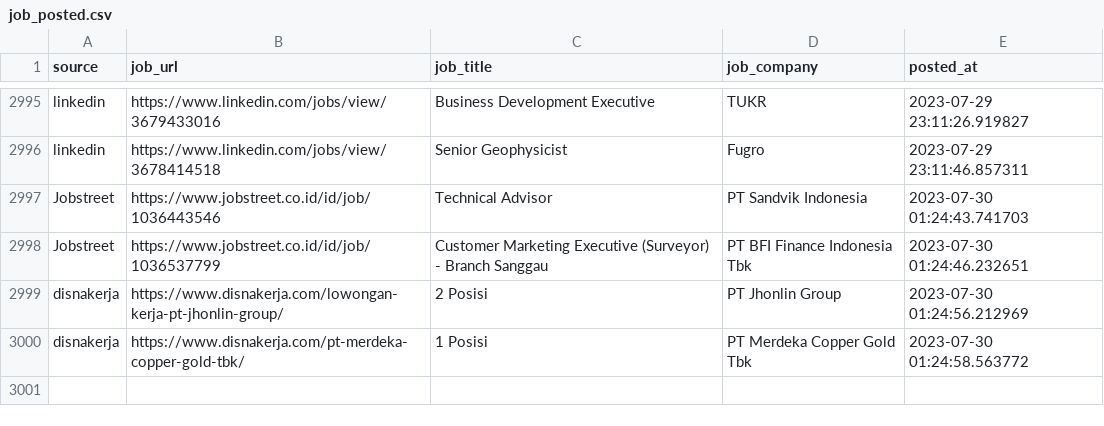
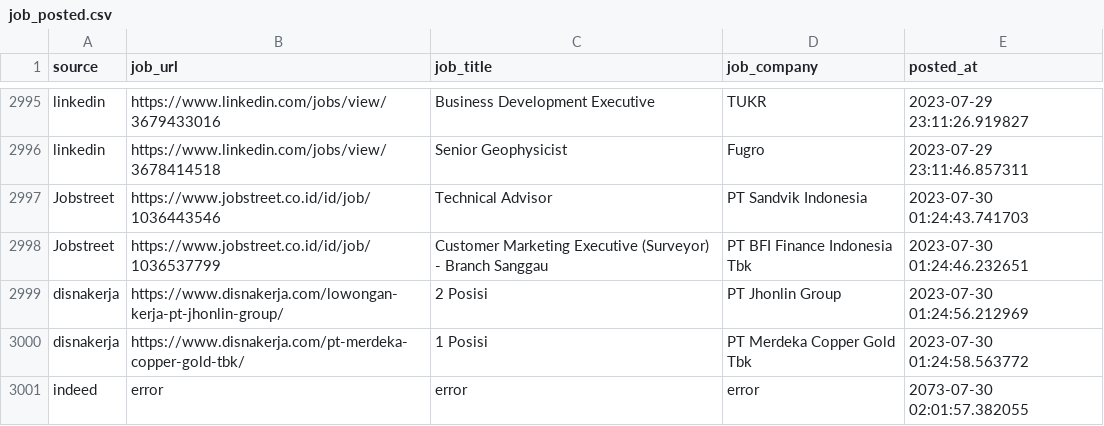
Before and after one commit to Rachdyan/geosains-job-crawler, a CSV file: data/job_posted.csv, drawn as a sheet; only a part is shown, gaps mark what is left out.

```diff
--- a/data/job_posted.csv
+++ b/data/job_posted.csv
@@ -3000 +3000,2 @@
 "disnakerja","https://www.disnakerja.com/pt-merdeka-copper-gold-tbk/","1 Posisi","PT Merdeka Copper Gold Tbk",2023-07-30 01:24:58.563772
+"indeed","error","error","error",2073-07-30 02:01:57.382055
```
Also changed, not shown: data/company_industry_indeed.csv.
